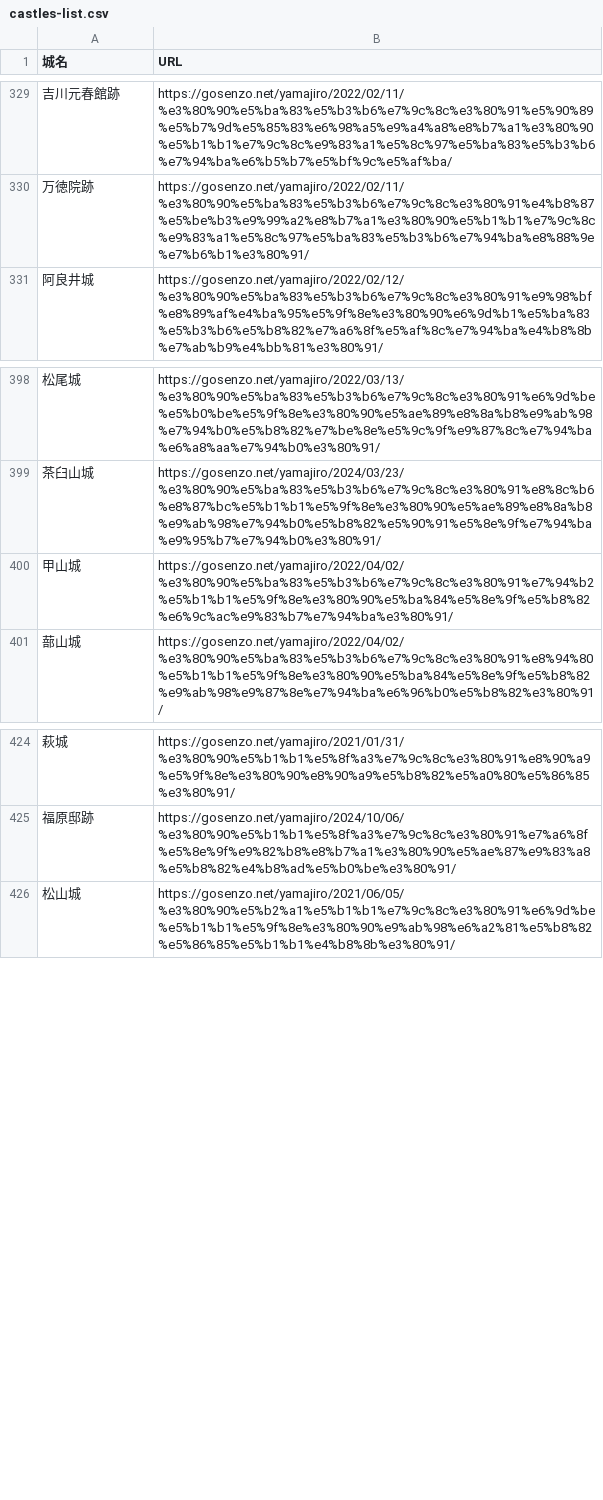
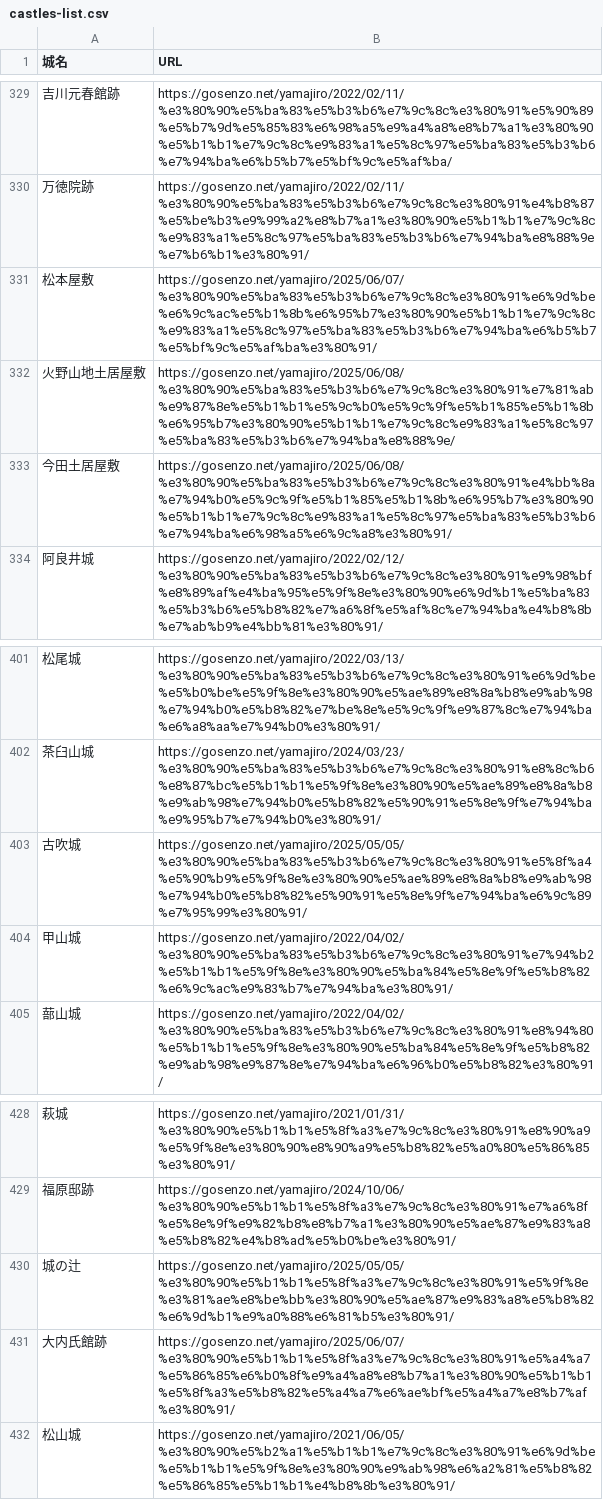
Before and after one commit to shiwaku/yamajiro-geojson, a CSV file: castles-list.csv, drawn as a sheet; only a part is shown, gaps mark what is left out; the diff names each change by its address in the sheet, - before the commit and + after, or states it on an @@ line.

```diff
--- a/castles-list.csv
+++ b/castles-list.csv
+row 331: 松本屋敷 | https://gosenzo.net/yamajiro/2025/06/07/%e3%80%90%e5%ba%83%e5%b3%b6%e7%9c%8c%e3%80%91%e6%9d%be%e6%9c%ac%e5%b1%8b%e6%95%b7%e3%80%90%e5%b1%b1%e7%9c%8c%e9%83%a1%e5%8c%97%e5%ba%83%e5%b3%b6%e7%94%ba%e6%b5%b7%e5%bf%9c%e5%af%ba%e3%80%91/
+row 332: 火野山地土居屋敷 | https://gosenzo.net/yamajiro/2025/06/08/%e3%80%90%e5%ba%83%e5%b3%b6%e7%9c%8c%e3%80%91%e7%81%ab%e9%87%8e%e5%b1%b1%e5%9c%b0%e5%9c%9f%e5%b1%85%e5%b1%8b%e6%95%b7%e3%80%90%e5%b1%b1%e7%9c%8c%e9%83%a1%e5%8c%97%e5%ba%83%e5%b3%b6%e7%94%ba%e8%88%9e/
+row 333: 今田土居屋敷 | https://gosenzo.net/yamajiro/2025/06/08/%e3%80%90%e5%ba%83%e5%b3%b6%e7%9c%8c%e3%80%91%e4%bb%8a%e7%94%b0%e5%9c%9f%e5%b1%85%e5%b1%8b%e6%95%b7%e3%80%90%e5%b1%b1%e7%9c%8c%e9%83%a1%e5%8c%97%e5%ba%83%e5%b3%b6%e7%94%ba%e6%98%a5%e6%9c%a8%e3%80%91/
+row 403: 古吹城 | https://gosenzo.net/yamajiro/2025/05/05/%e3%80%90%e5%ba%83%e5%b3%b6%e7%9c%8c%e3%80%91%e5%8f%a4%e5%90%b9%e5%9f%8e%e3%80%90%e5%ae%89%e8%8a%b8%e9%ab%98%e7%94%b0%e5%b8%82%e5%90%91%e5%8e%9f%e7%94%ba%e6%9c%89%e7%95%99%e3%80%91/
+row 430: 城の辻 | https://gosenzo.net/yamajiro/2025/05/05/%e3%80%90%e5%b1%b1%e5%8f%a3%e7%9c%8c%e3%80%91%e5%9f%8e%e3%81%ae%e8%be%bb%e3%80%90%e5%ae%87%e9%83%a8%e5%b8%82%e6%9d%b1%e9%a0%88%e6%81%b5%e3%80%91/
+row 431: 大内氏館跡 | https://gosenzo.net/yamajiro/2025/06/07/%e3%80%90%e5%b1%b1%e5%8f%a3%e7%9c%8c%e3%80%91%e5%a4%a7%e5%86%85%e6%b0%8f%e9%a4%a8%e8%b7%a1%e3%80%90%e5%b1%b1%e5%8f%a3%e5%b8%82%e5%a4%a7%e6%ae%bf%e5%a4%a7%e8%b7%af%e3%80%91/
```
Also changed, not shown: castles-data.csv, 1 other file.
